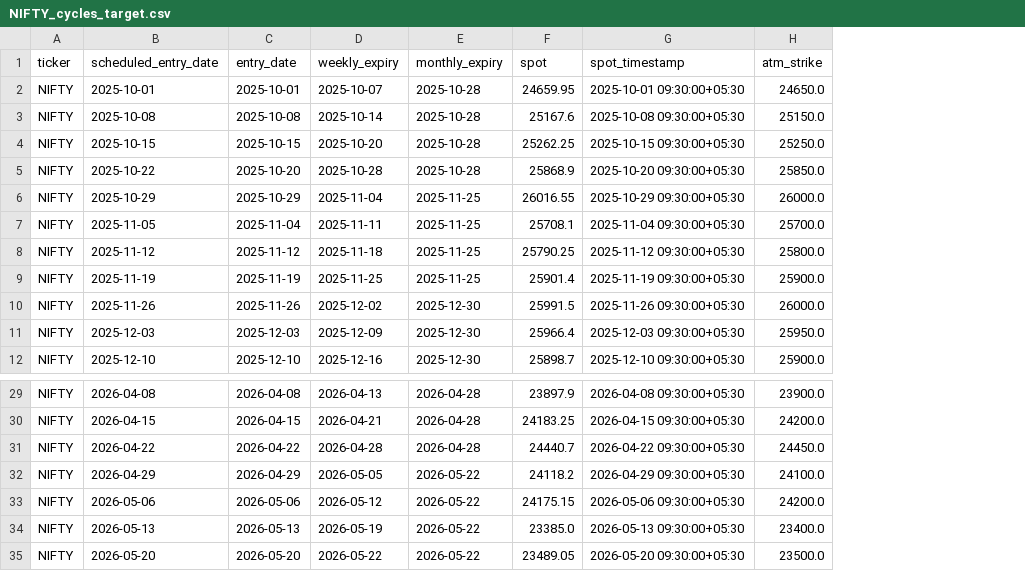
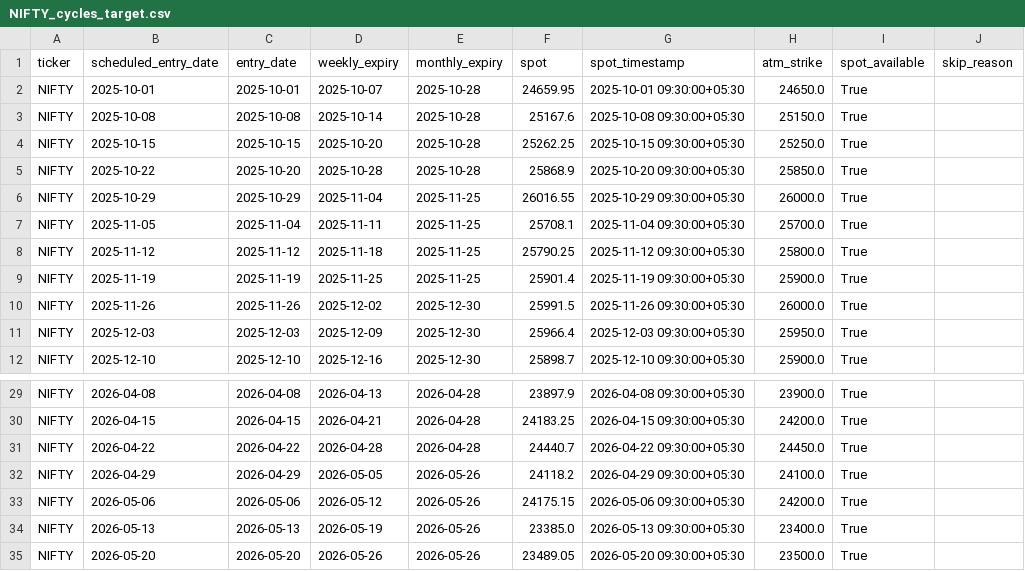
Before and after one commit to vishnuvcr/MinDip-Stage-1, a CSV file: data/cache/phase2/NIFTY_cycles_target.csv, drawn as a sheet; only a part is shown, gaps mark what is left out; the diff names each change by its address in the sheet, - before the commit and + after, or states it on an @@ line.

```diff
--- a/data/cache/phase2/NIFTY_cycles_target.csv
+++ b/data/cache/phase2/NIFTY_cycles_target.csv
+column I (spot_available), rows 2-12: all True; rows 29-35: all True
+column J (skip_reason), empty
-E32:E35 (monthly_expiry): 2026-05-22
+E32:E35 (monthly_expiry): 2026-05-26
-D35 (weekly_expiry): 2026-05-22
+D35 (weekly_expiry): 2026-05-26
```
Also changed, not shown: data/cache/phase2/NIFTY_completed_cycles.csv, data/cache/phase2/NIFTY_legs_quotes.csv, 9 other files.
